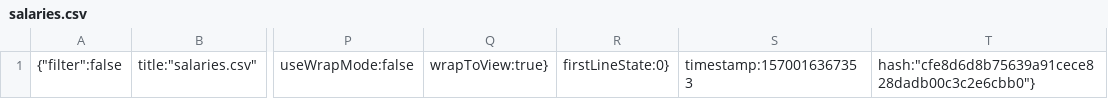
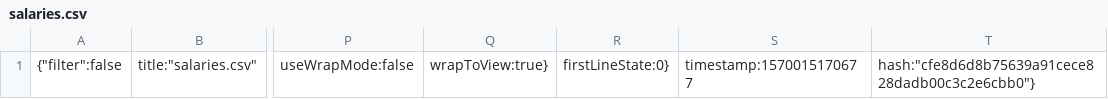
Before and after one commit to oliviatatum/dashboard, a CSV file: .c9/metadata/environment/data/salaries.csv, drawn as a sheet; only a part is shown, gaps mark what is left out; the diff names each change by its address in the sheet, - before the commit and + after, or states it on an @@ line.

```diff
--- a/.c9/metadata/environment/data/salaries.csv
+++ b/.c9/metadata/environment/data/salaries.csv
-S1: timestamp:1570016367353
+S1: timestamp:1570015170677
```
Also changed, not shown: 10 other files.
